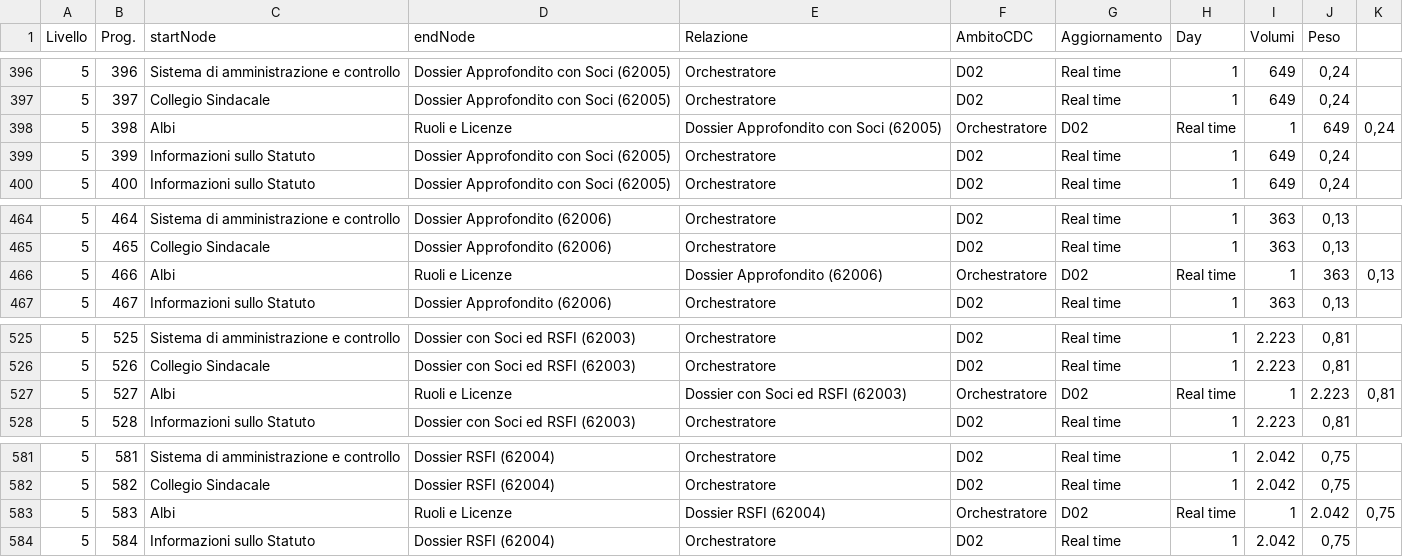
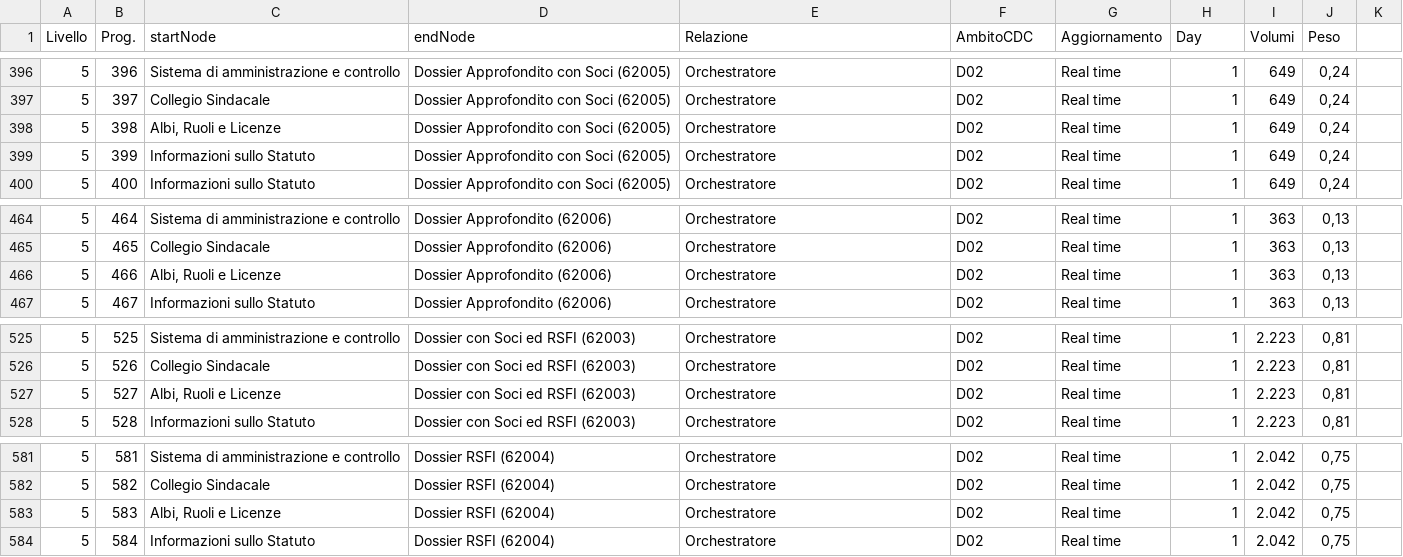
Before and after one commit to vmantuano/neo4jdemo, a CSV file: Relazioni.csv, drawn as a sheet; only a part is shown, gaps mark what is left out; the diff covers the shown part only.

Commit message:
Update Relazioni.csv

```diff
--- a/Relazioni.csv
+++ b/Relazioni.csv
@@ -397,3 +397,3 @@ Livello,Prog.,startNode,endNode,Relazione,AmbitoCDC,Aggiornamento,Day,Volumi,Pes
 5,397,Collegio Sindacale,Dossier Approfondito con Soci (62005),Orchestratore,D02,Real time,1,649,"0,24"
-5,398,Albi, Ruoli e Licenze,Dossier Approfondito con Soci (62005),Orchestratore,D02,Real time,1,649,"0,24"
+5,398,"Albi, Ruoli e Licenze",Dossier Approfondito con Soci (62005),Orchestratore,D02,Real time,1,649,"0,24"
 5,399,Informazioni sullo Statuto,Dossier Approfondito con Soci (62005),Orchestratore,D02,Real time,1,649,"0,24"
@@ -465,3 +465,3 @@ Livello,Prog.,startNode,endNode,Relazione,AmbitoCDC,Aggiornamento,Day,Volumi,Pes
 5,465,Collegio Sindacale,Dossier Approfondito  (62006),Orchestratore,D02,Real time,1,363,"0,13"
-5,466,Albi, Ruoli e Licenze,Dossier Approfondito  (62006),Orchestratore,D02,Real time,1,363,"0,13"
+5,466,"Albi, Ruoli e Licenze",Dossier Approfondito  (62006),Orchestratore,D02,Real time,1,363,"0,13"
 5,467,Informazioni sullo Statuto,Dossier Approfondito  (62006),Orchestratore,D02,Real time,1,363,"0,13"
@@ -526,3 +526,3 @@ Livello,Prog.,startNode,endNode,Relazione,AmbitoCDC,Aggiornamento,Day,Volumi,Pes
 5,526,Collegio Sindacale,Dossier con Soci ed RSFI (62003),Orchestratore,D02,Real time,1,2.223,"0,81"
-5,527,Albi, Ruoli e Licenze,Dossier con Soci ed RSFI (62003),Orchestratore,D02,Real time,1,2.223,"0,81"
+5,527,"Albi, Ruoli e Licenze",Dossier con Soci ed RSFI (62003),Orchestratore,D02,Real time,1,2.223,"0,81"
 5,528,Informazioni sullo Statuto,Dossier con Soci ed RSFI (62003),Orchestratore,D02,Real time,1,2.223,"0,81"
@@ -582,3 +582,3 @@ Livello,Prog.,startNode,endNode,Relazione,AmbitoCDC,Aggiornamento,Day,Volumi,Pes
 5,582,Collegio Sindacale,Dossier RSFI (62004),Orchestratore,D02,Real time,1,2.042,"0,75"
-5,583,Albi, Ruoli e Licenze,Dossier RSFI (62004),Orchestratore,D02,Real time,1,2.042,"0,75"
+5,583,"Albi, Ruoli e Licenze",Dossier RSFI (62004),Orchestratore,D02,Real time,1,2.042,"0,75"
 5,584,Informazioni sullo Statuto,Dossier RSFI (62004),Orchestratore,D02,Real time,1,2.042,"0,75"
```
Also changed, not shown: 32 edited cells elsewhere in this file.
